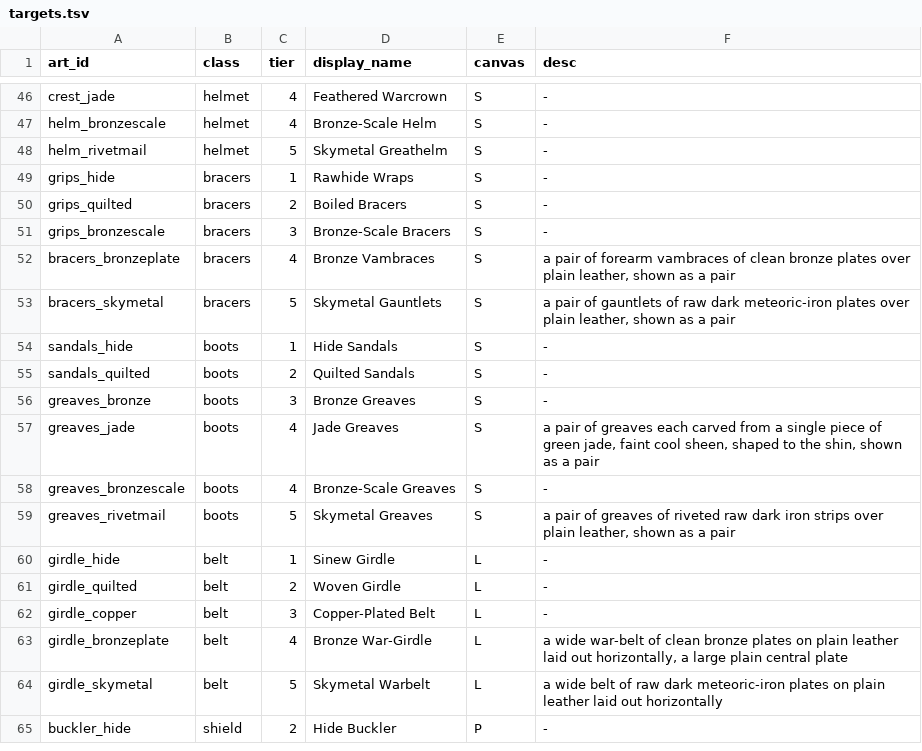
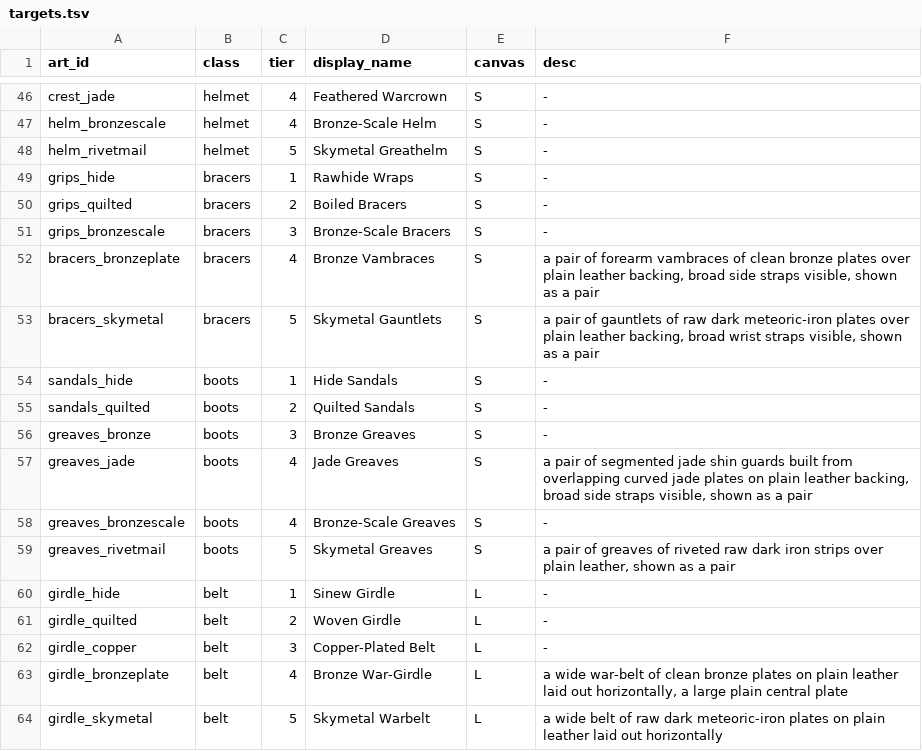
Before and after one commit to alexkorol/WIZARD, a TSV file: tools/rpg_inventory/core/targets.tsv, drawn as a sheet; only a part is shown, gaps mark what is left out; the shorter side is filled out with more unchanged rows.

Commit message:
Fix RPG inventory true-alpha intake

```diff
--- a/tools/rpg_inventory/core/targets.tsv
+++ b/tools/rpg_inventory/core/targets.tsv
@@ -51,4 +51,4 @@ grips_quilted	bracers	2	Boiled Bracers	S	-
 grips_bronzescale	bracers	3	Bronze-Scale Bracers	S	-
-bracers_bronzeplate	bracers	4	Bronze Vambraces	S	a pair of forearm vambraces of clean bronze plates over plain leather, shown as a pair
-bracers_skymetal	bracers	5	Skymetal Gauntlets	S	a pair of gauntlets of raw dark meteoric-iron plates over plain leather, shown as a pair
+bracers_bronzeplate	bracers	4	Bronze Vambraces	S	a pair of forearm vambraces of clean bronze plates over plain leather backing, broad side straps visible, shown as a pair
+bracers_skymetal	bracers	5	Skymetal Gauntlets	S	a pair of gauntlets of raw dark meteoric-iron plates over plain leather backing, broad wrist straps visible, shown as a pair
 sandals_hide	boots	1	Hide Sandals	S	-
@@ -56,3 +56,3 @@ sandals_quilted	boots	2	Quilted Sandals	S	-
 greaves_bronze	boots	3	Bronze Greaves	S	-
-greaves_jade	boots	4	Jade Greaves	S	a pair of greaves each carved from a single piece of green jade, faint cool sheen, shaped to the shin, shown as a pair
+greaves_jade	boots	4	Jade Greaves	S	a pair of segmented jade shin guards built from overlapping curved jade plates on plain leather backing, broad side straps visible, shown as a pair
 greaves_bronzescale	boots	4	Bronze-Scale Greaves	S	-
```
Also changed, not shown: tools/rpg_inventory/core/verdigris-manifest.tsv, 32 other files.
